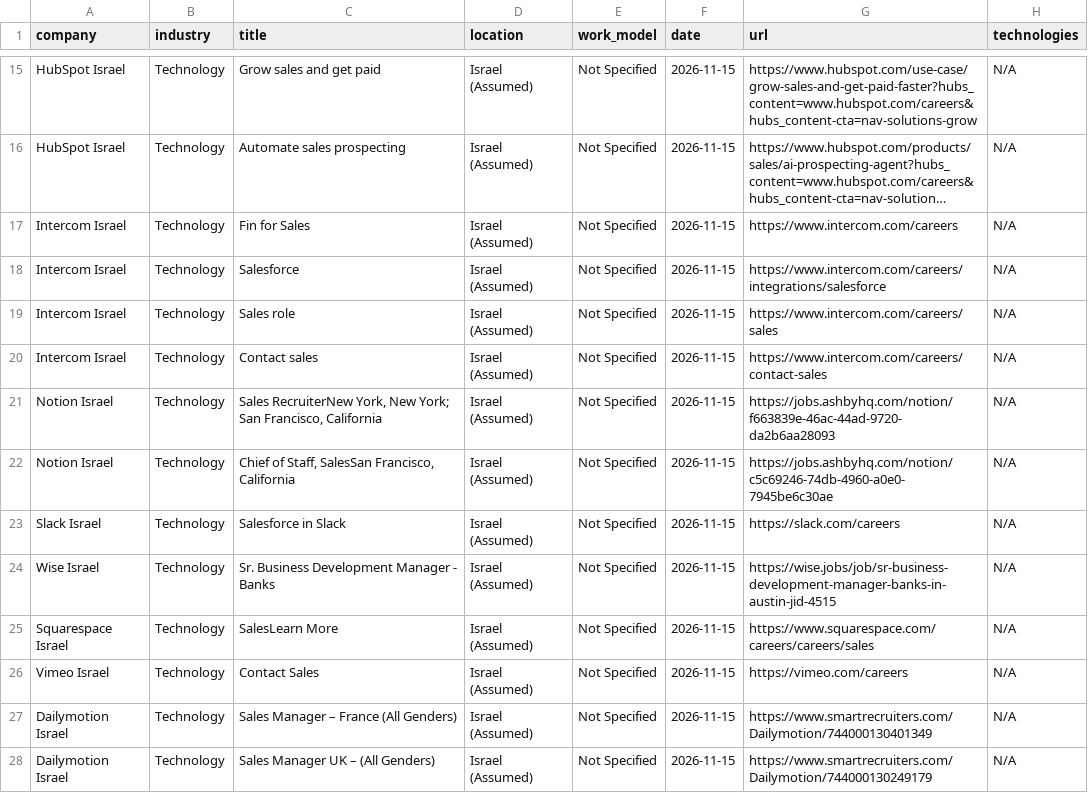
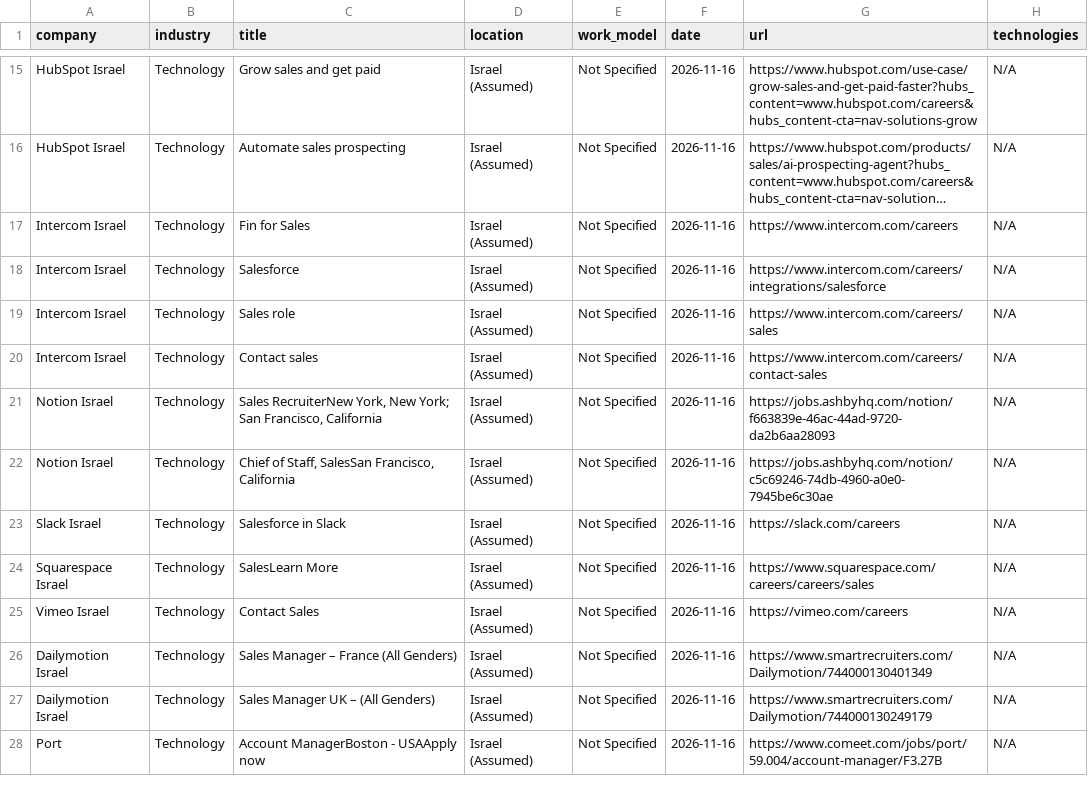
Before and after one commit to SKleeblatt/Kleeblatt-job-board, a CSV file: jobs/sales.csv, drawn as a sheet; only a part is shown, gaps mark what is left out; long unchanged cells end in …; removed rows and columns are numbered as before the commit, all else as after; the diff covers the shown part only; the diff names each change by its address in the sheet, - before the commit and + after, or states it on an @@ line.

```diff
--- a/jobs/sales.csv
+++ b/jobs/sales.csv
-F15:F23 (date): 2026-11-15
+F15:F23 (date): 2026-11-16
-row 24: Wise Israel | Technology | Sr. Business Development Manager - Banks | Israel (Assumed) | Not Specified | 2026-11-15 | https://wise.jobs/job/sr-business-development-manager-banks-in-austin-jid-4515 | N/A
-F24:F27 (date): 2026-11-15
+F24:F27 (date): 2026-11-16
+row 28: Port | Technology | Account ManagerBoston - USAApply now | Israel (Assumed) | Not Specified | 2026-11-16 | https://www.comeet.com/jobs/port/59.004/account-manager/F3.27B | N/A
```
Also changed, not shown: 13 added rows, 1 removed row and 18 edited cells elsewhere in this file, jobs/Executive_R&D.csv, jobs/marketing.csv, 16 other files.
